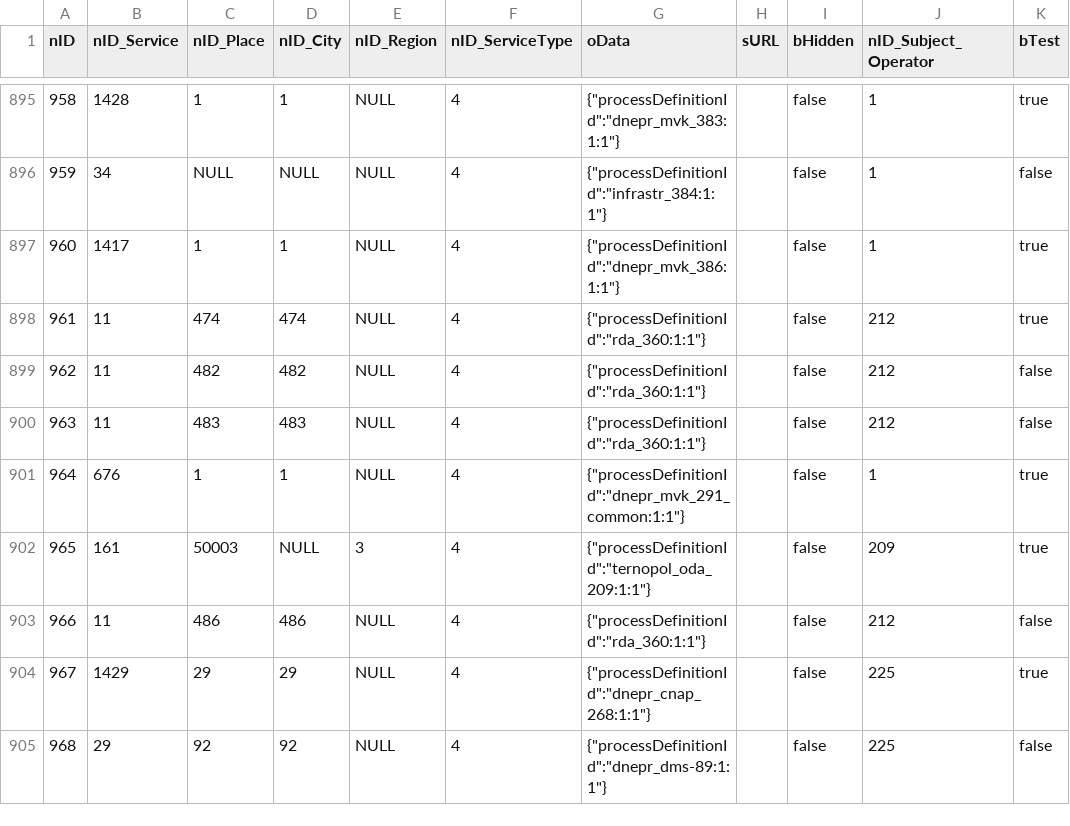
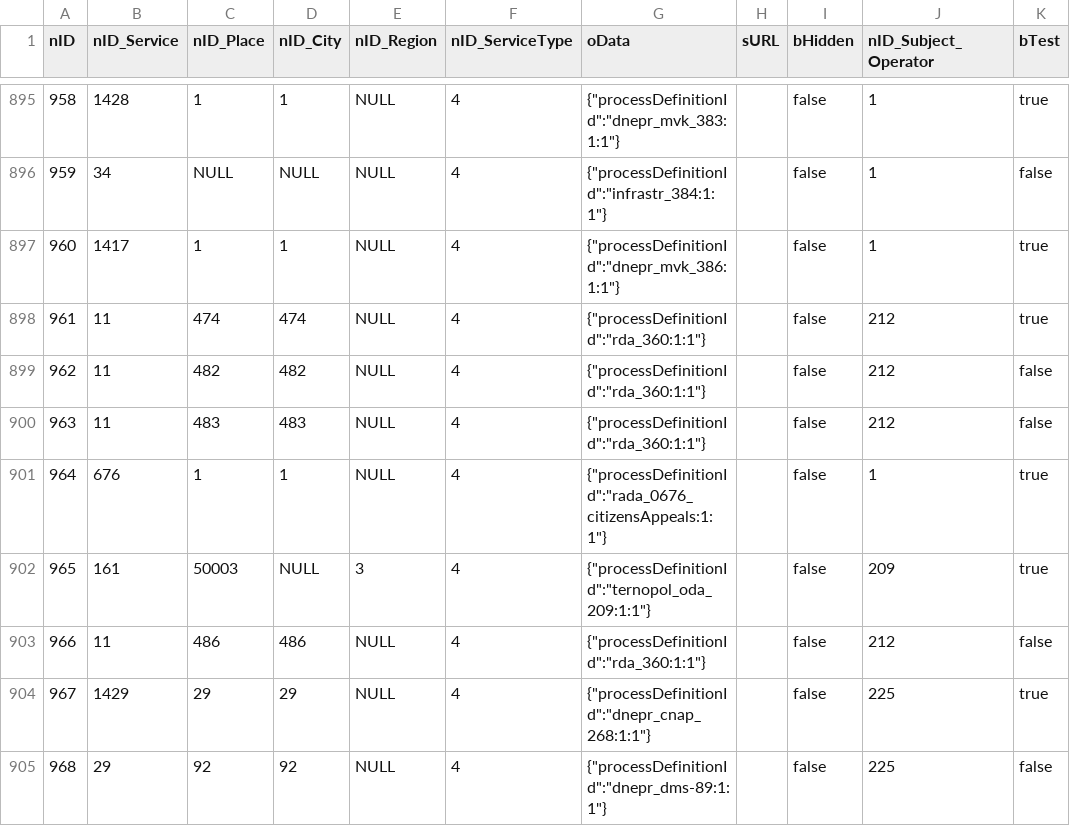
Before and after one commit to iGov-UA/i, a CSV file: wf-central/src/main/resources/data/ServiceData.csv, drawn as a sheet; only a part is shown, gaps mark what is left out; the diff names each change by its address in the sheet, - before the commit and + after, or states it on an @@ line.

```diff
--- a/wf-central/src/main/resources/data/ServiceData.csv
+++ b/wf-central/src/main/resources/data/ServiceData.csv
-G901 (oData): {"processDefinitionId":"dnepr_mvk_291_common:1:1"}
+G901 (oData): {"processDefinitionId":"rada_0676_citizensAppeals:1:1"}
```
Also changed, not shown: 1 other file.
